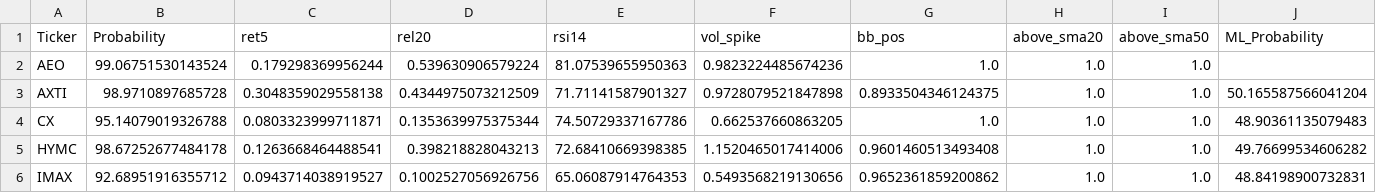
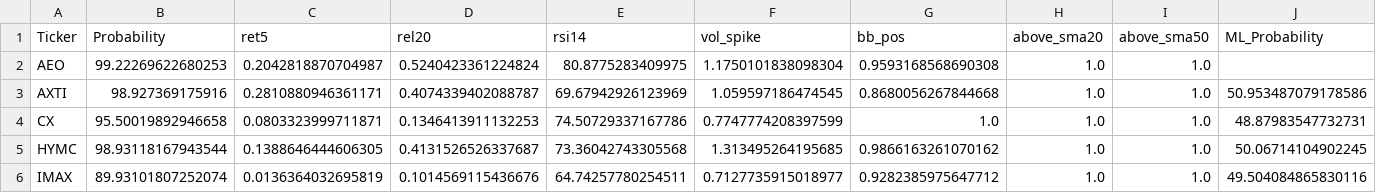
Before and after one commit to mox0716/Swing_Auto_Hybrid, a CSV file: out/01_new_highs_liquid.csv, drawn as a sheet; only a part is shown; the diff covers the shown part only.

```diff
--- a/out/01_new_highs_liquid.csv
+++ b/out/01_new_highs_liquid.csv
@@ -1,6 +1,6 @@
 Ticker,Probability,ret5,rel20,rsi14,vol_spike,bb_pos,above_sma20,above_sma50,ML_Probability
-AEO,99.06751530143524,0.179298369956244,0.539630906579224,81.07539655950363,0.9823224485674236,1.0,1.0,1.0,
-AXTI,98.9710897685728,0.3048359029558138,0.4344975073212509,71.71141587901327,0.9728079521847898,0.8933504346124375,1.0,1.0,50.165587566041204
-CX,95.14079019326788,0.0803323999711871,0.1353639975375344,74.50729337167786,0.662537660863205,1.0,1.0,1.0,48.90361135079483
-HYMC,98.67252677484178,0.1263668464488541,0.398218828043213,72.68410669398385,1.1520465017414006,0.9601460513493408,1.0,1.0,49.76699534606282
-IMAX,92.68951916355712,0.0943714038919527,0.1002527056926756,65.06087914764353,0.5493568219130656,0.9652361859200862,1.0,1.0,48.84198900732831
+AEO,99.22269622680253,0.2042818870704987,0.5240423361224824,80.8775283409975,1.1750101838098304,0.9593168568690308,1.0,1.0,
+AXTI,98.927369175916,0.2810880946361171,0.4074339402088787,69.67942926123969,1.059597186474545,0.8680056267844668,1.0,1.0,50.953487079178586
+CX,95.50019892946658,0.0803323999711871,0.1346413911132253,74.50729337167786,0.7747774208397599,1.0,1.0,1.0,48.87983547732731
+HYMC,98.93118167943544,0.1388646444606305,0.4131526526337687,73.36042743305568,1.313495264195685,0.9866163261070162,1.0,1.0,50.06714104902245
+IMAX,89.93101807252074,0.0136364032695819,0.1014569115436676,64.74257780254511,0.7127735915018977,0.9282385975647712,1.0,1.0,49.504084865830116
```
Also changed, not shown: 1 added row and 58 edited cells elsewhere in this file, out/09_oversold.csv, out/10_pattern_wedge_resist.csv, 2 other files.
